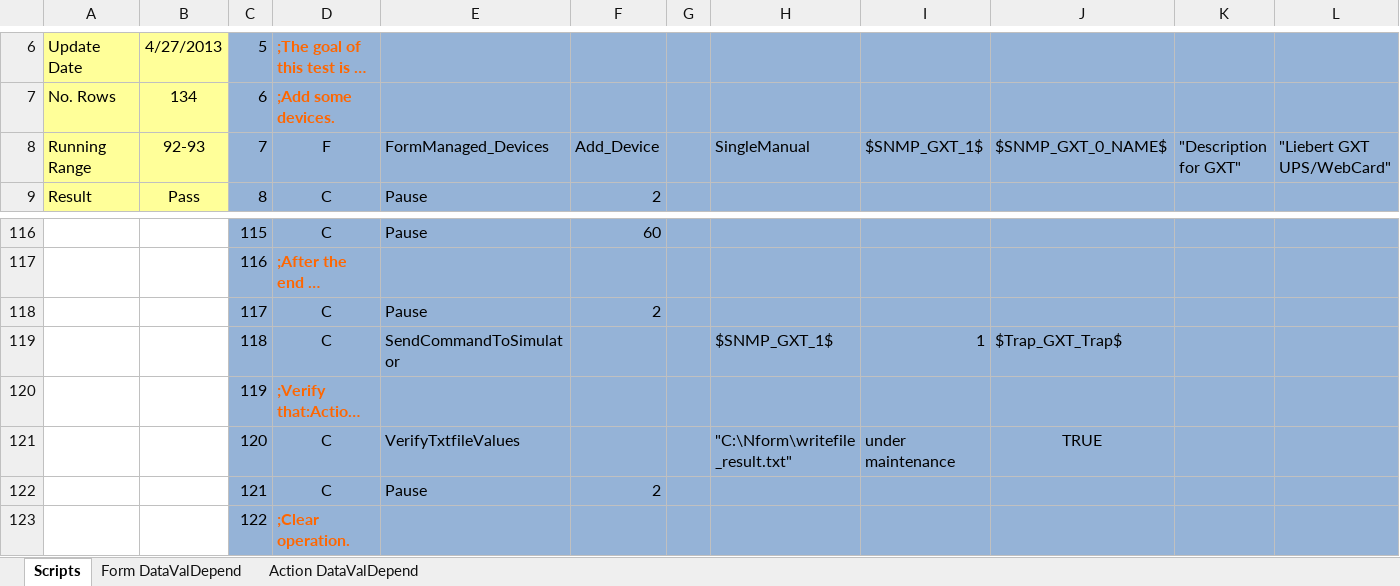
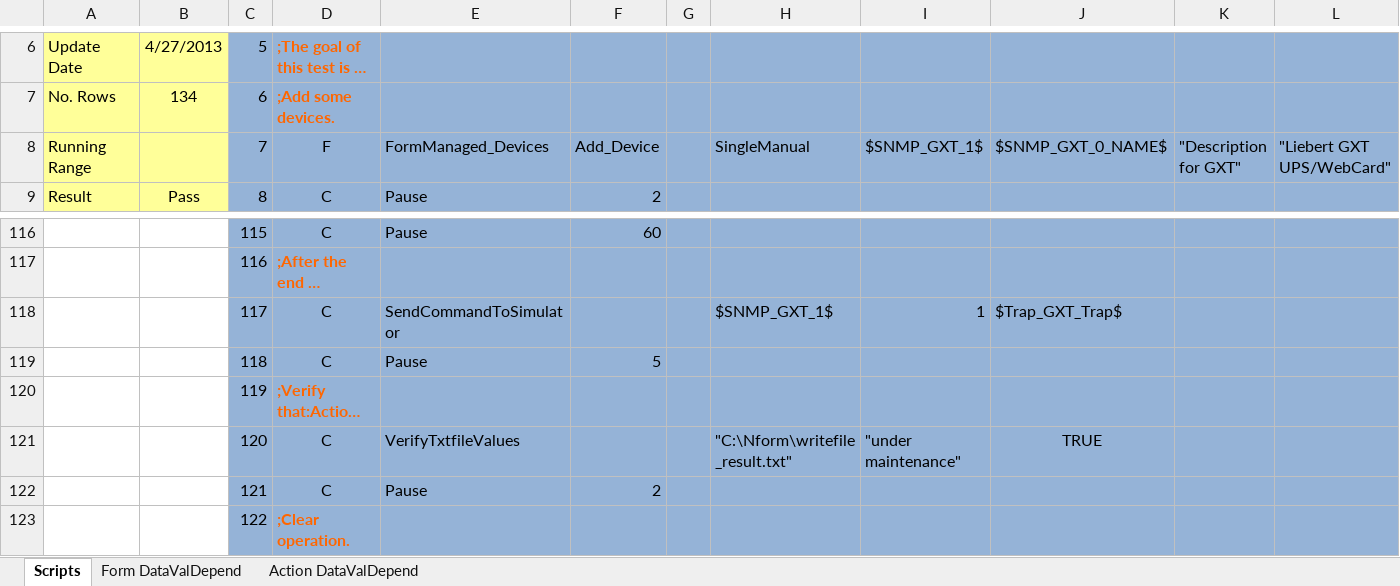
Before and after one commit to YouwenYao/Kwang, an Excel workbook: NformTester/NformTester/Keywordscripts/TST2799_VerifyMaintenanceModeCanBeSetted.xlsx, sheet Scripts, drawn as a sheet; only a part is shown, gaps mark what is left out; long unchanged cells end in …; values as stored, in another font and other column widths than the file's, no borders; conditional formats not drawn; 1 other sheet too large or unreadable and not compared; the diff covers the shown part only; the diff names each change by its address in the sheet, - before the commit and + after, or states it on an @@ line.

```diff
--- a/NformTester/NformTester/Keywordscripts/TST2799_VerifyMaintenanceModeCanBeSetted.xlsx (sheet Scripts)
+++ b/NformTester/NformTester/Keywordscripts/TST2799_VerifyMaintenanceModeCanBeSetted.xlsx (sheet Scripts)
-B8: 92-93
+B8: (empty)
-E118: Pause
+E118: SendCommandToSimulator
-F118: 2
+F118: (empty)
-H118: (empty)
+H118: $SNMP_GXT_1$
-I118: (empty)
+I118: 1
-J118: (empty)
+J118: $Trap_GXT_Trap$
-E119: SendCommandToSimulator
+E119: Pause
-F119: (empty)
+F119: 5
-H119: $SNMP_GXT_1$
+H119: (empty)
-I119: 1
+I119: (empty)
-J119: $Trap_GXT_Trap$
+J119: (empty)
-I121: under maintenance
+I121: "under maintenance"
```
Also changed, not shown: 32 edited cells elsewhere in this sheet, 1 other file.
